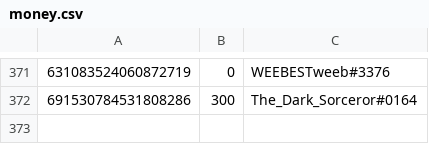
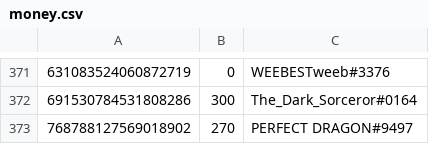
Before and after one commit to LevBernstein/BeardlessBot, a CSV file: resources/money.csv, drawn as a sheet; only a part is shown, gaps mark what is left out; the diff names each change by its address in the sheet, - before the commit and + after, or states it on an @@ line.

```diff
--- a/resources/money.csv
+++ b/resources/money.csv
+row 373: 768788127569018902 | 270 | PERFECT DRAGON#9497
```
Also changed, not shown: 2 other files.
